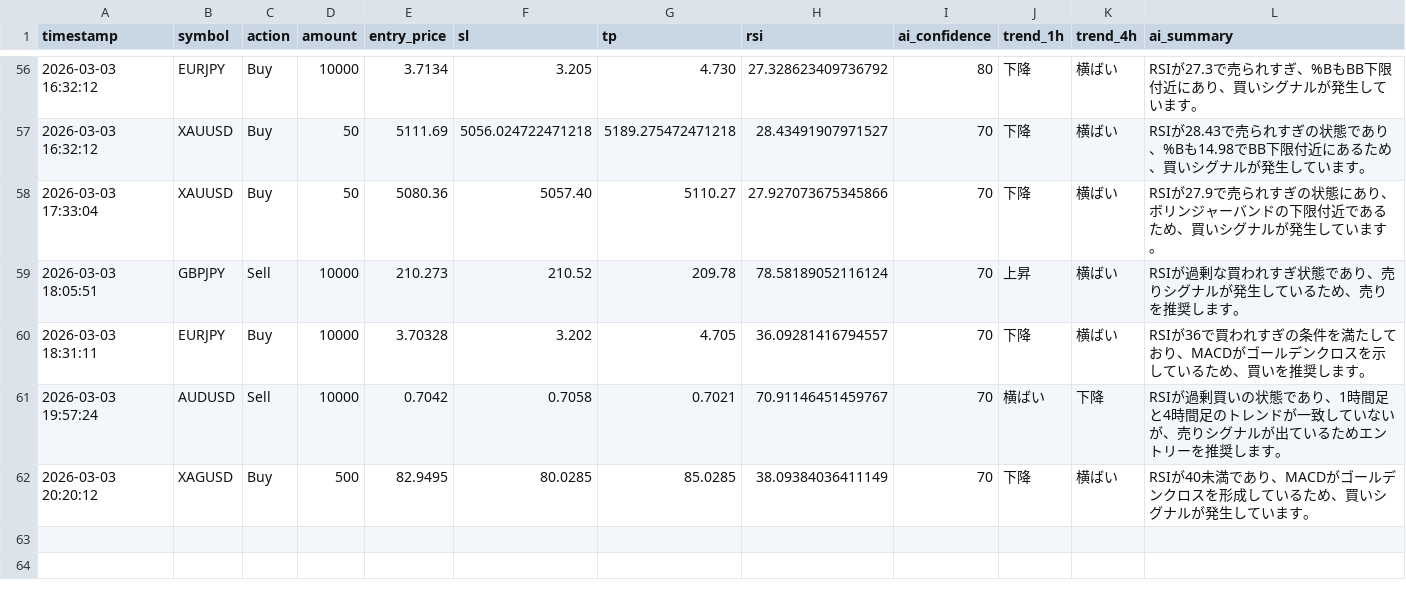
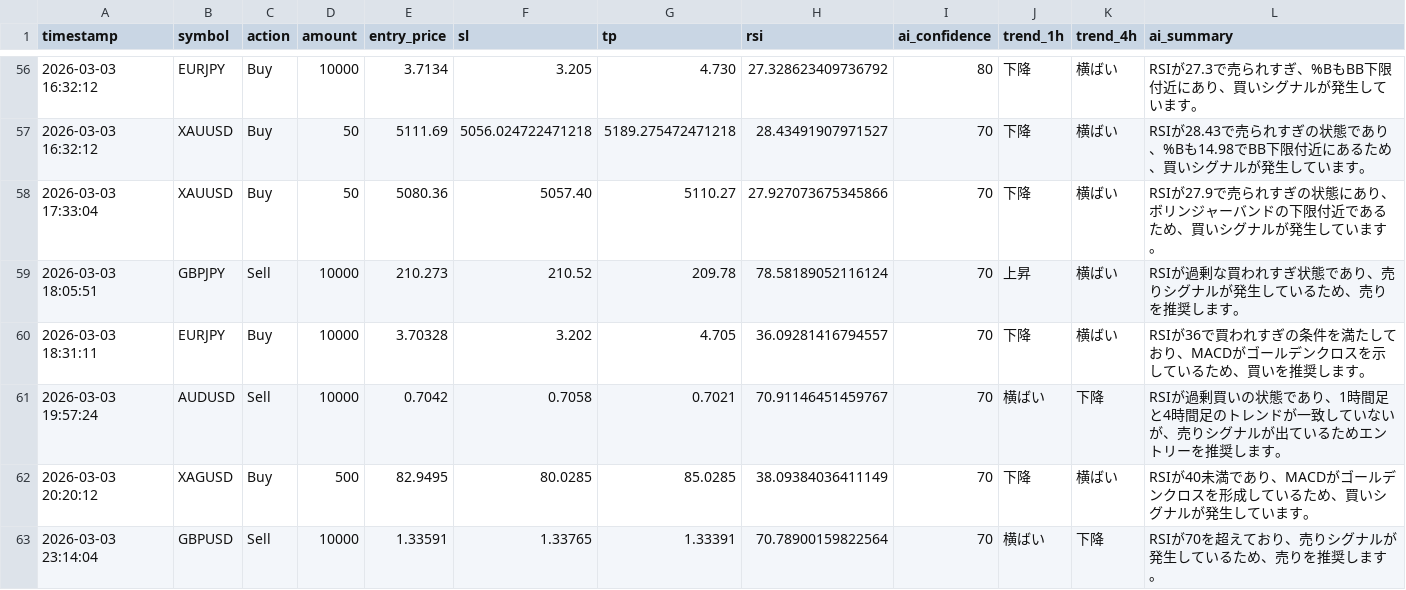
Before and after one commit to tanakahikari-pikka/ai-trading, a CSV file: logs/entries.csv, drawn as a sheet; only a part is shown, gaps mark what is left out.

```diff
--- a/logs/entries.csv
+++ b/logs/entries.csv
@@ -62 +62,2 @@ timestamp,symbol,action,amount,entry_price,sl,tp,rsi,ai_confidence,trend_1h,tren
 "2026-03-03 20:20:12","XAGUSD","Buy","500","82.9495","80.0285","85.0285","38.09384036411149","70","下降","横ばい","RSIが40未満であり、MACDがゴールデンクロスを形成しているため、買いシグナルが発生しています。"
+"2026-03-03 23:14:04","GBPUSD","Sell","10000","1.33591","1.33765","1.33391","70.78900159822564","70","横ばい","下降","RSIが70を超えており、売りシグナルが発生しているため、売りを推奨します。"
```
Also changed, not shown: 1 other file.
